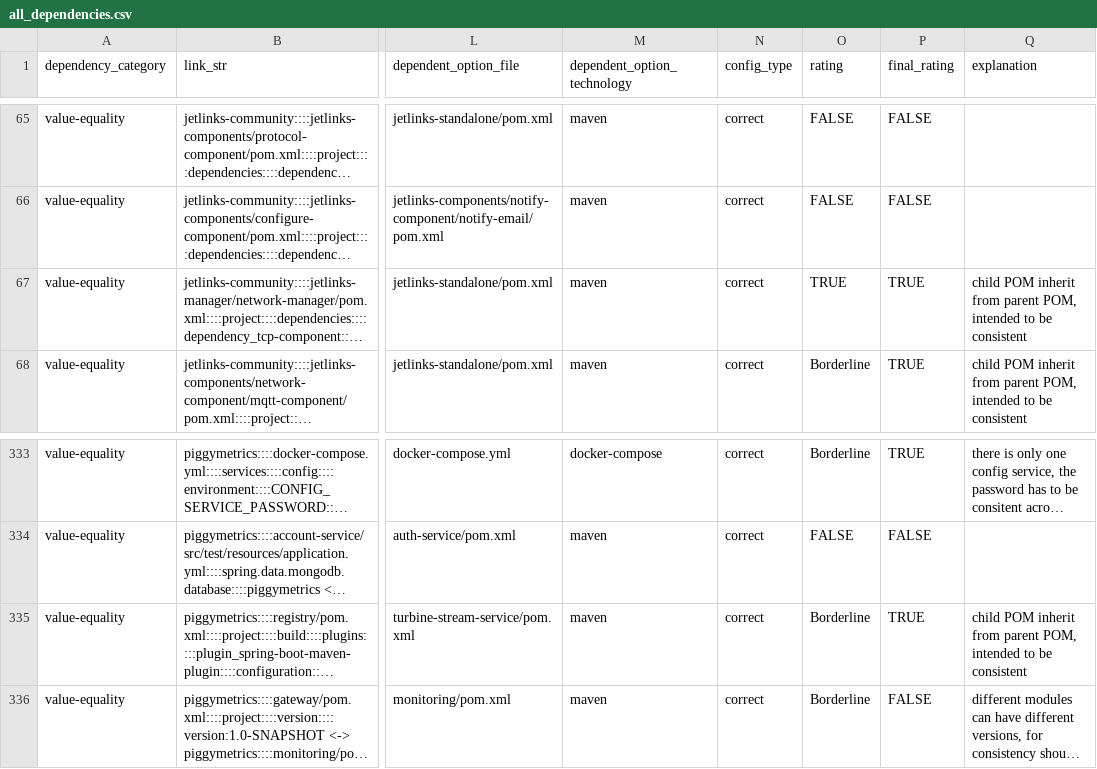
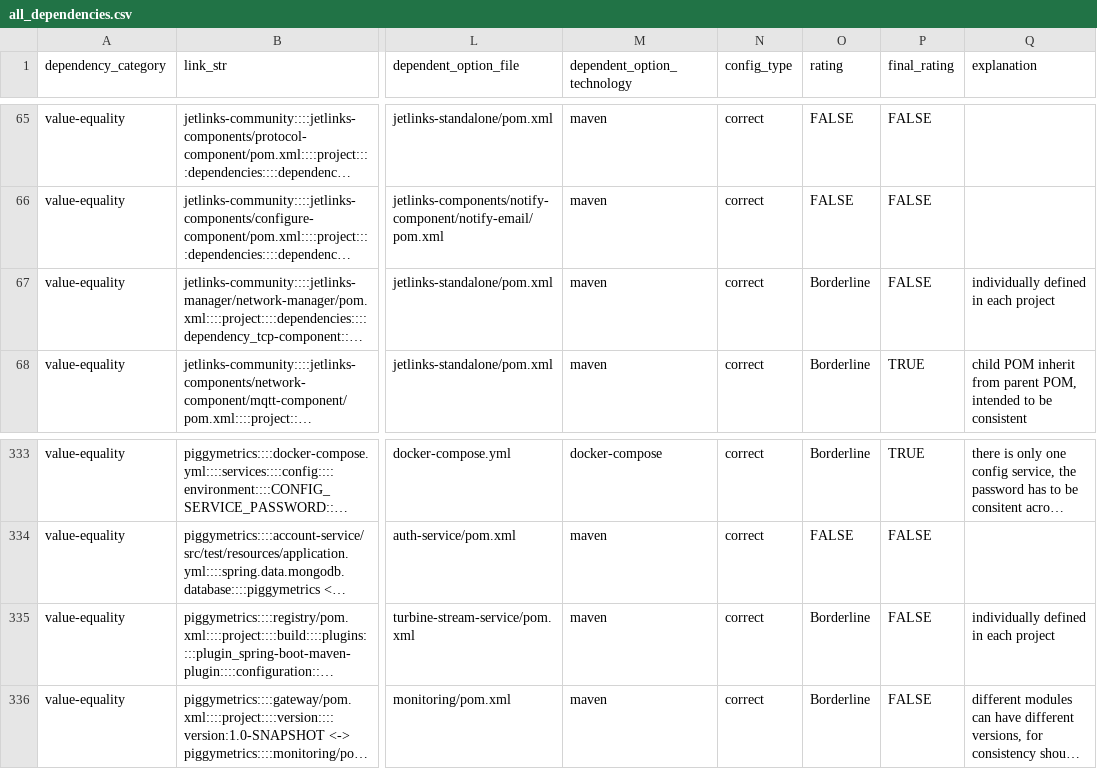
Before and after one commit to simisimon/dependency-validation-rag, a CSV file: data/evaluation/all_dependencies.csv, drawn as a sheet; only a part is shown, gaps mark what is left out; long unchanged cells end in …; the diff names each change by its address in the sheet, - before the commit and + after, or states it on an @@ line.

```diff
--- a/data/evaluation/all_dependencies.csv
+++ b/data/evaluation/all_dependencies.csv
-O67 (rating): TRUE
+O67 (rating): Borderline
-P67 (final_rating): TRUE
+P67 (final_rating): FALSE
-Q67 (explanation): child POM inherit from parent POM, intended to be consistent
+Q67 (explanation): individually defined in each project
-P335 (final_rating): TRUE
+P335 (final_rating): FALSE
-Q335 (explanation): child POM inherit from parent POM, intended to be consistent
+Q335 (explanation): individually defined in each project
```
Also changed, not shown: 1 other file.
